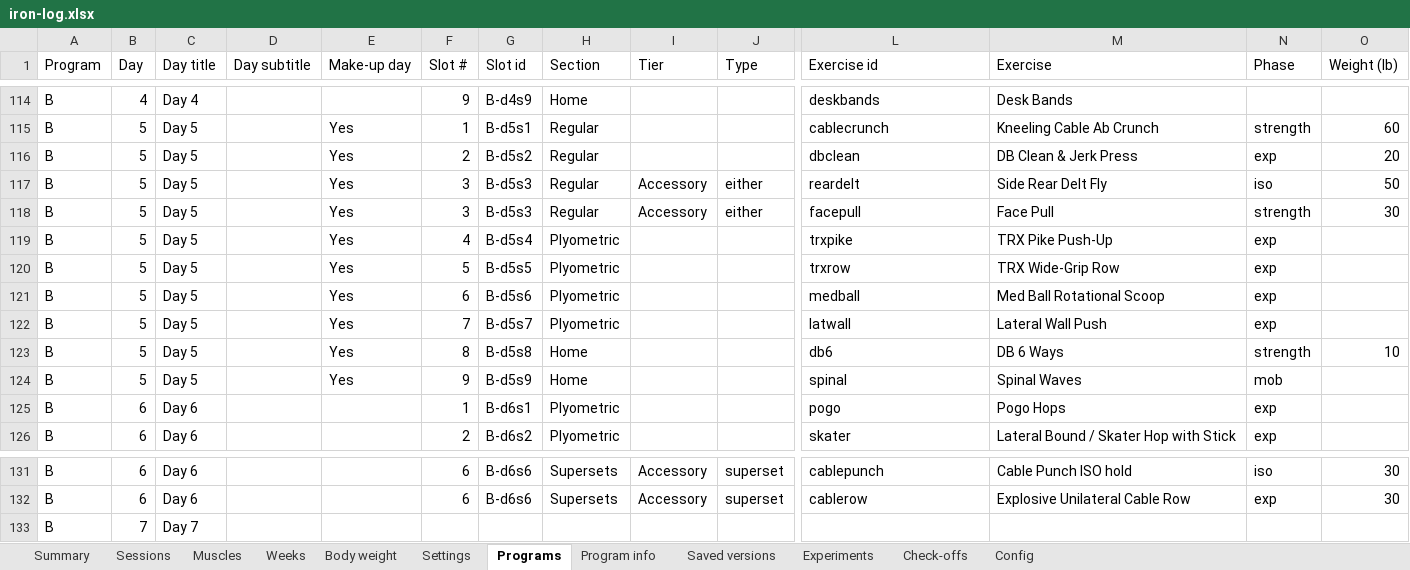
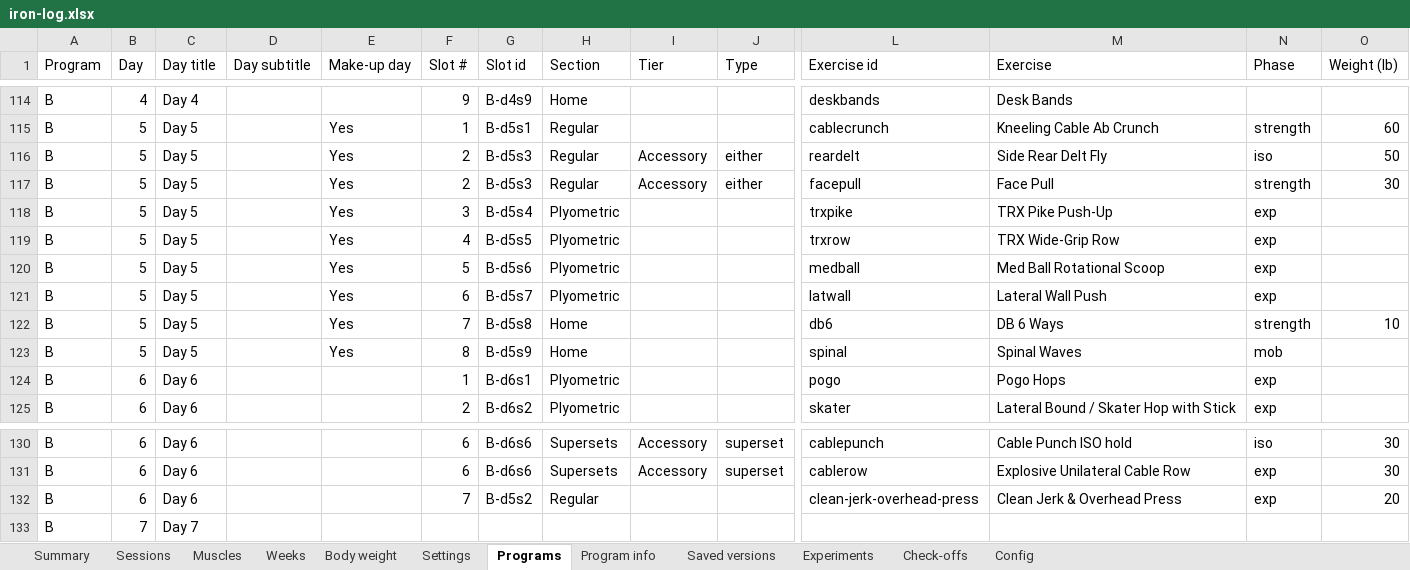
Before and after one commit to jacgit18/iron-log, an Excel workbook: iron-log.xlsx, sheet Programs, drawn as a sheet; only a part is shown, gaps mark what is left out; values as stored, in another font and other column widths than the file's, no borders; removed rows and columns are numbered as before the commit, all else as after; rows hold the shown columns only; the diff names each change by its address in the sheet, - before the commit and + after, or states it on an @@ line.

```diff
--- a/iron-log.xlsx (sheet Programs)
+++ b/iron-log.xlsx (sheet Programs)
-row 116: B | 5 | Day 5 |  | Yes | 2 | B-d5s2 | Regular |  |  | dbclean | DB Clean & Jerk Press | exp | 20
-F116:F117 (Slot #): 3
+F116:F117 (Slot #): 2
-F118 (Slot #): 4
+F118 (Slot #): 3
-F119 (Slot #): 5
+F119 (Slot #): 4
-F120 (Slot #): 6
+F120 (Slot #): 5
-F121 (Slot #): 7
+F121 (Slot #): 6
-F122 (Slot #): 8
+F122 (Slot #): 7
-F123 (Slot #): 9
+F123 (Slot #): 8
+row 132: B | 6 | Day 6 |  |  | 7 | B-d5s2 | Regular |  |  | clean-jerk-overhead-press | Clean Jerk & Overhead Press | exp | 20
```
Also changed, not shown: sheet Config, sheet Settings, 1 other file.
